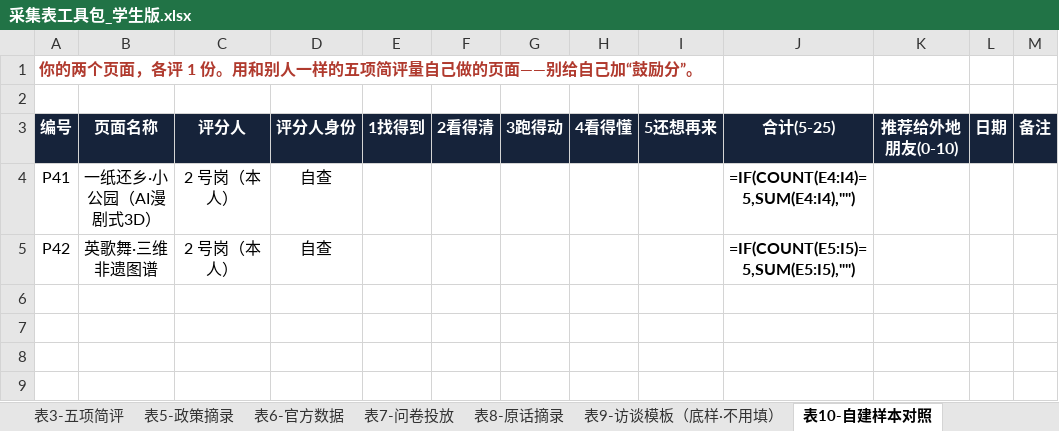
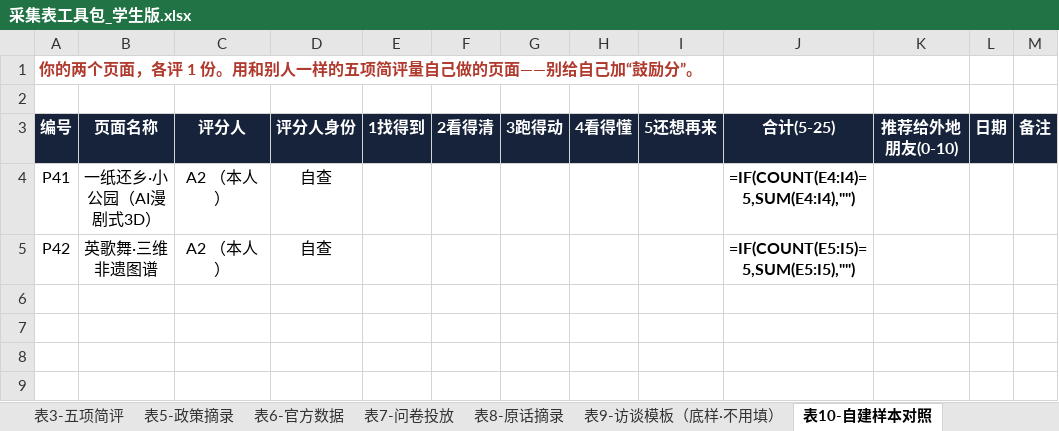
Before and after one commit to yubinpeng2020/chaoshan-vr-team-plan, an Excel workbook: files/采集表工具包_学生版.xlsx, sheet 表10-自建样本对照, drawn as a sheet; only a part is shown; values as stored, in another font and other column widths than the file's, no borders; formulas without a stored value are shown as written; the diff names each change by its address in the sheet, - before the commit and + after, or states it on an @@ line.

```diff
--- a/files/采集表工具包_学生版.xlsx (sheet 表10-自建样本对照)
+++ b/files/采集表工具包_学生版.xlsx (sheet 表10-自建样本对照)
-C4:C5 (评分人): 2 号岗（本人）
+C4:C5 (评分人): A2 （本人）
```
Also changed, not shown: sheet 0-使用说明, sheet 表1-平台普查.
